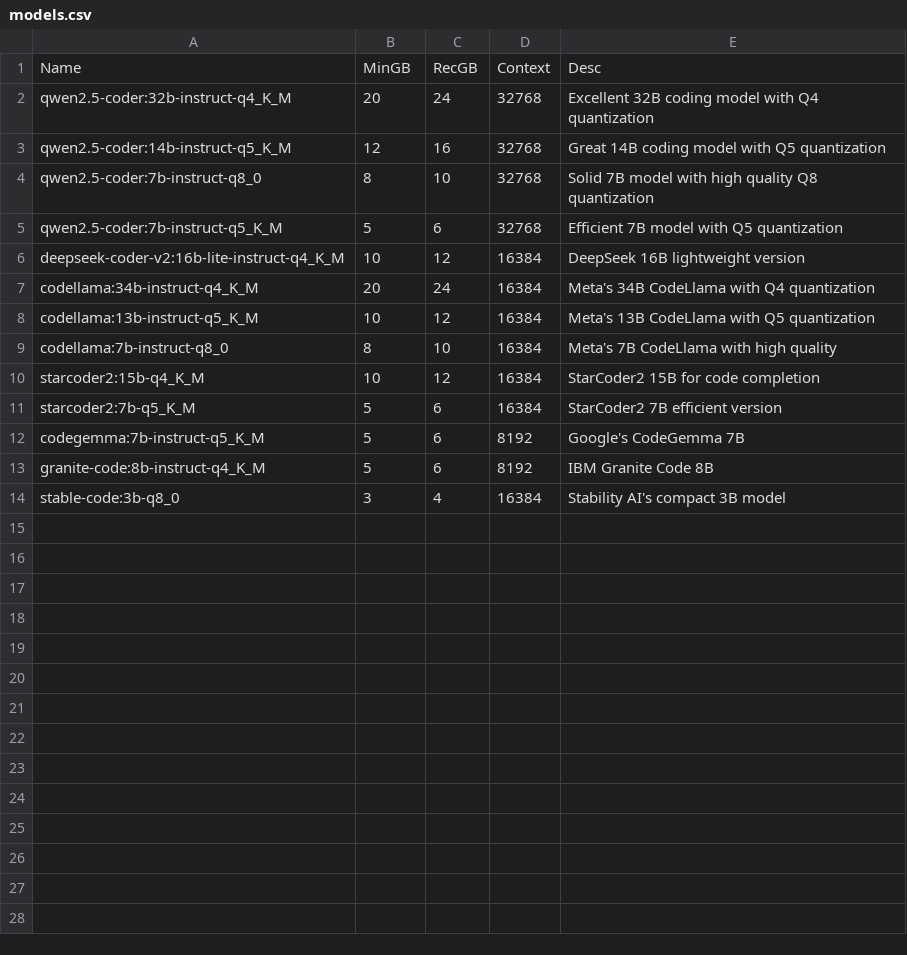
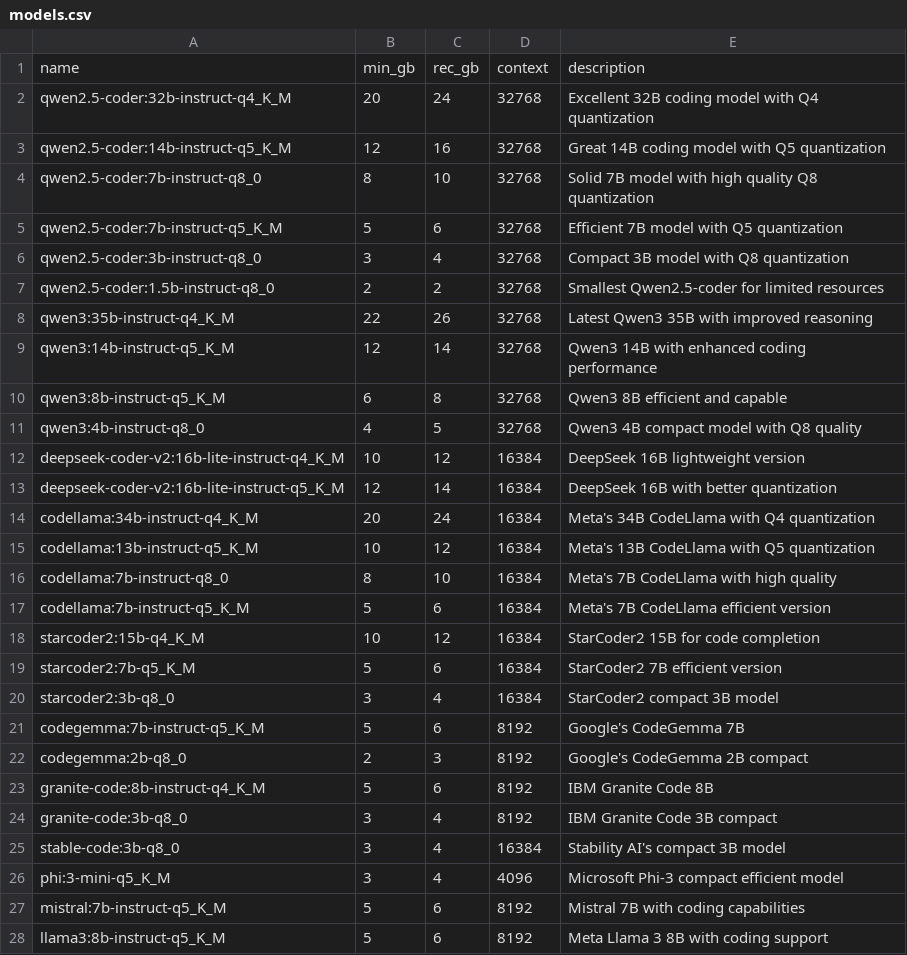
Before and after one commit to stringsn88keys/ollama-optimizer, a CSV file: models.csv, drawn as a sheet; removed rows and columns are numbered as before the commit, all else as after; the diff names each change by its address in the sheet, - before the commit and + after, or states it on an @@ line.

Commit message:
Start of more dynamic model fetch
Signed-off-by: Thomas Powell <twilliampowell@gmail.com>

```diff
--- a/models.csv
+++ b/models.csv
-row 1: Name | MinGB | RecGB | Context | Desc
+row 1: name | min_gb | rec_gb | context | description
+row 6: qwen2.5-coder:3b-instruct-q8_0 | 3 | 4 | 32768 | Compact 3B model with Q8 quantization
+row 7: qwen2.5-coder:1.5b-instruct-q8_0 | 2 | 2 | 32768 | Smallest Qwen2.5-coder for limited resources
+row 8: qwen3:35b-instruct-q4_K_M | 22 | 26 | 32768 | Latest Qwen3 35B with improved reasoning
+row 9: qwen3:14b-instruct-q5_K_M | 12 | 14 | 32768 | Qwen3 14B with enhanced coding performance
+row 10: qwen3:8b-instruct-q5_K_M | 6 | 8 | 32768 | Qwen3 8B efficient and capable
+row 11: qwen3:4b-instruct-q8_0 | 4 | 5 | 32768 | Qwen3 4B compact model with Q8 quality
+row 13: deepseek-coder-v2:16b-lite-instruct-q5_K_M | 12 | 14 | 16384 | DeepSeek 16B with better quantization
+row 17: codellama:7b-instruct-q5_K_M | 5 | 6 | 16384 | Meta's 7B CodeLlama efficient version
+row 20: starcoder2:3b-q8_0 | 3 | 4 | 16384 | StarCoder2 compact 3B model
+row 22: codegemma:2b-q8_0 | 2 | 3 | 8192 | Google's CodeGemma 2B compact
+row 24: granite-code:3b-q8_0 | 3 | 4 | 8192 | IBM Granite Code 3B compact
+row 26: phi:3-mini-q5_K_M | 3 | 4 | 4096 | Microsoft Phi-3 compact efficient model
+row 27: mistral:7b-instruct-q5_K_M | 5 | 6 | 8192 | Mistral 7B with coding capabilities
+row 28: llama3:8b-instruct-q5_K_M | 5 | 6 | 8192 | Meta Llama 3 8B with coding support
```
Also changed, not shown: fallback_models.csv, 4 other files.
